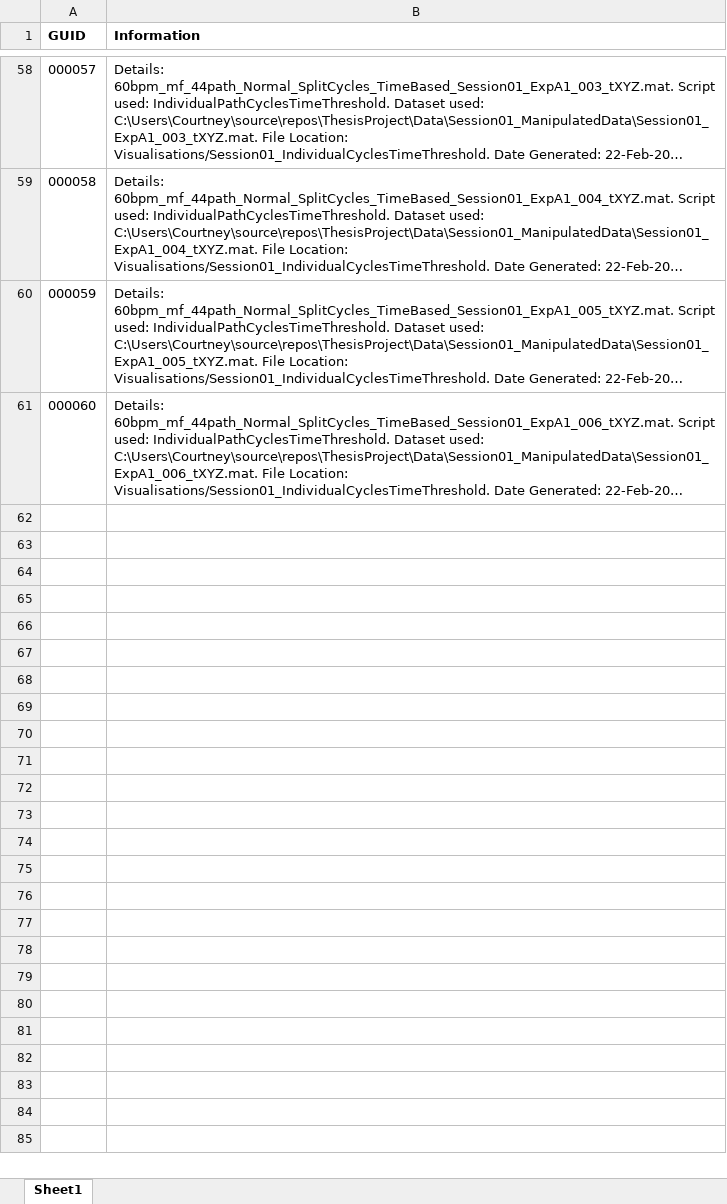
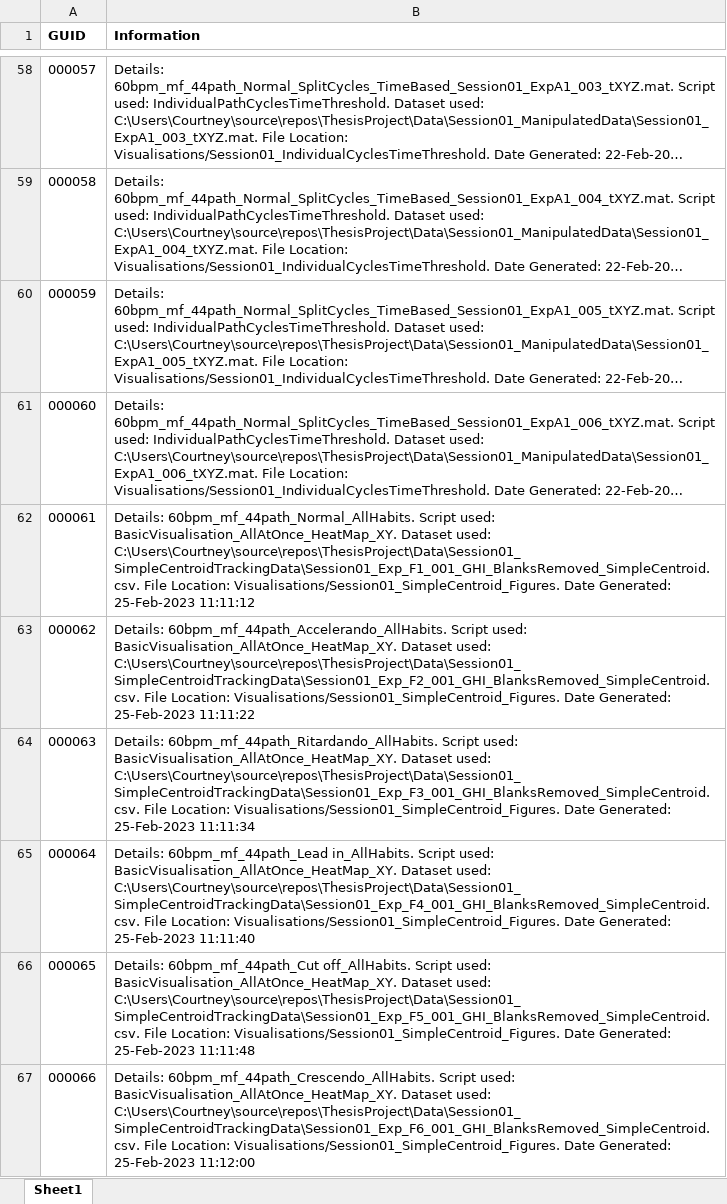
Before and after one commit to courtzc/SmartBaton, an Excel workbook: GUID_Directory.xlsx, sheet Sheet1, drawn as a sheet; only a part is shown, gaps mark what is left out; long unchanged cells end in …; values as stored, in another font and other column widths than the file's, no borders; the diff names each change by its address in the sheet, - before the commit and + after, or states it on an @@ line.

Commit message:
Basic functionality for data capture of IMU to matlab.

```diff
--- a/GUID_Directory.xlsx (sheet Sheet1)
+++ b/GUID_Directory.xlsx (sheet Sheet1)
+row 62: 000061 | Details: 60bpm_mf_44path_Normal_AllHabits. Script used: BasicVisualisation_AllAtOnce_HeatMap_XY. Dataset used: C:\Users\Courtney\source\repos\ThesisProject\Data\Session01_SimpleCentroidTrackingData\Session01_Exp_F1_001_GHI_BlanksRemoved_SimpleCentroid.csv. File Location: Visualisations/Session01_SimpleCentroid_Figures. Date Generated: 25-Feb-2023 11:11:12
+row 63: 000062 | Details: 60bpm_mf_44path_Accelerando_AllHabits. Script used: BasicVisualisation_AllAtOnce_HeatMap_XY. Dataset used: C:\Users\Courtney\source\repos\ThesisProject\Data\Session01_SimpleCentroidTrackingData\Session01_Exp_F2_001_GHI_BlanksRemoved_SimpleCentroid.csv. File Location: Visualisations/Session01_SimpleCentroid_Figures. Date Generated: 25-Feb-2023 11:11:22
+row 64: 000063 | Details: 60bpm_mf_44path_Ritardando_AllHabits. Script used: BasicVisualisation_AllAtOnce_HeatMap_XY. Dataset used: C:\Users\Courtney\source\repos\ThesisProject\Data\Session01_SimpleCentroidTrackingData\Session01_Exp_F3_001_GHI_BlanksRemoved_SimpleCentroid.csv. File Location: Visualisations/Session01_SimpleCentroid_Figures. Date Generated: 25-Feb-2023 11:11:34
+row 65: 000064 | Details: 60bpm_mf_44path_Lead in_AllHabits. Script used: BasicVisualisation_AllAtOnce_HeatMap_XY. Dataset used: C:\Users\Courtney\source\repos\ThesisProject\Data\Session01_SimpleCentroidTrackingData\Session01_Exp_F4_001_GHI_BlanksRemoved_SimpleCentroid.csv. File Location: Visualisations/Session01_SimpleCentroid_Figures. Date Generated: 25-Feb-2023 11:11:40
+row 66: 000065 | Details: 60bpm_mf_44path_Cut off_AllHabits. Script used: BasicVisualisation_AllAtOnce_HeatMap_XY. Dataset used: C:\Users\Courtney\source\repos\ThesisProject\Data\Session01_SimpleCentroidTrackingData\Session01_Exp_F5_001_GHI_BlanksRemoved_SimpleCentroid.csv. File Location: Visualisations/Session01_SimpleCentroid_Figures. Date Generated: 25-Feb-2023 11:11:48
+row 67: 000066 | Details: 60bpm_mf_44path_Crescendo_AllHabits. Script used: BasicVisualisation_AllAtOnce_HeatMap_XY. Dataset used: C:\Users\Courtney\source\repos\ThesisProject\Data\Session01_SimpleCentroidTrackingData\Session01_Exp_F6_001_GHI_BlanksRemoved_SimpleCentroid.csv. File Location: Visualisations/Session01_SimpleCentroid_Figures. Date Generated: 25-Feb-2023 11:12:00
```
Also changed, not shown: 22 other files.
